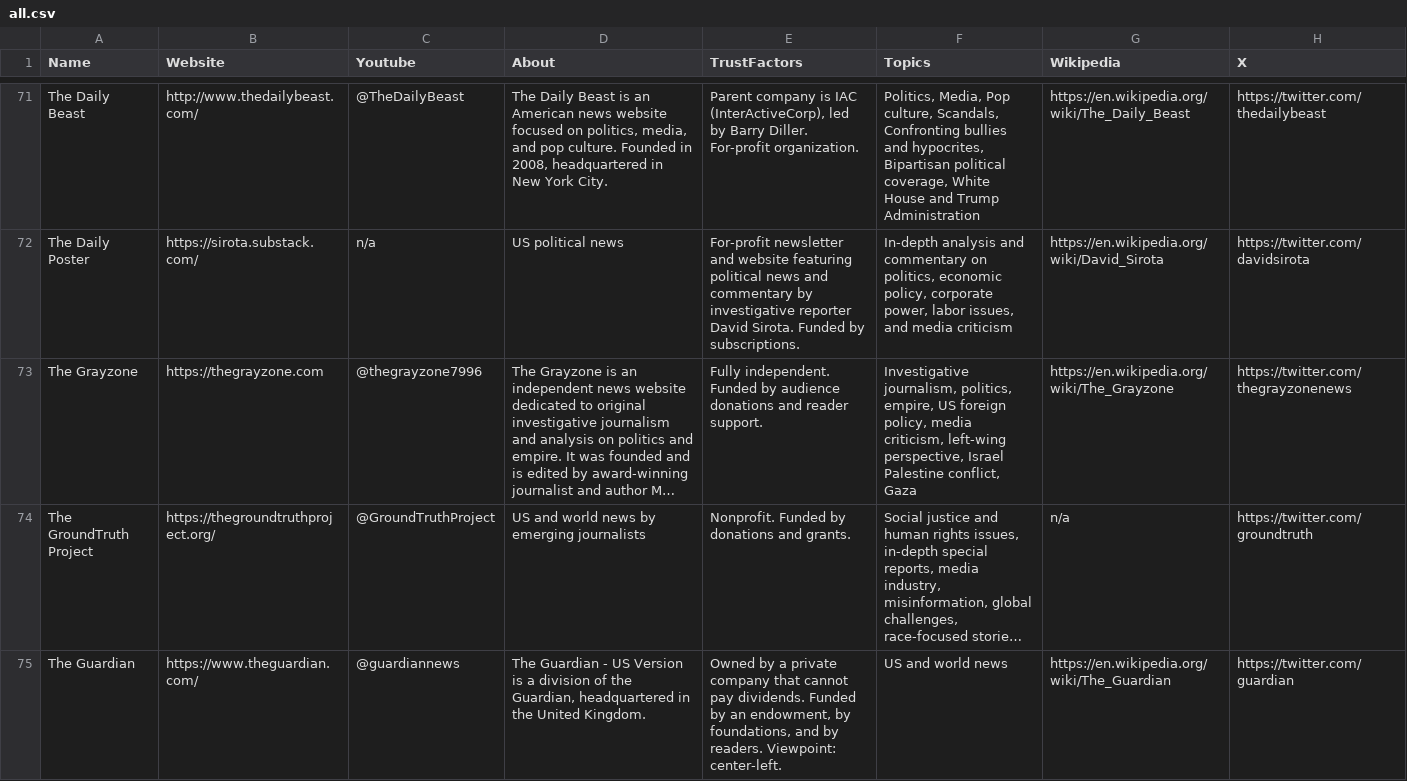
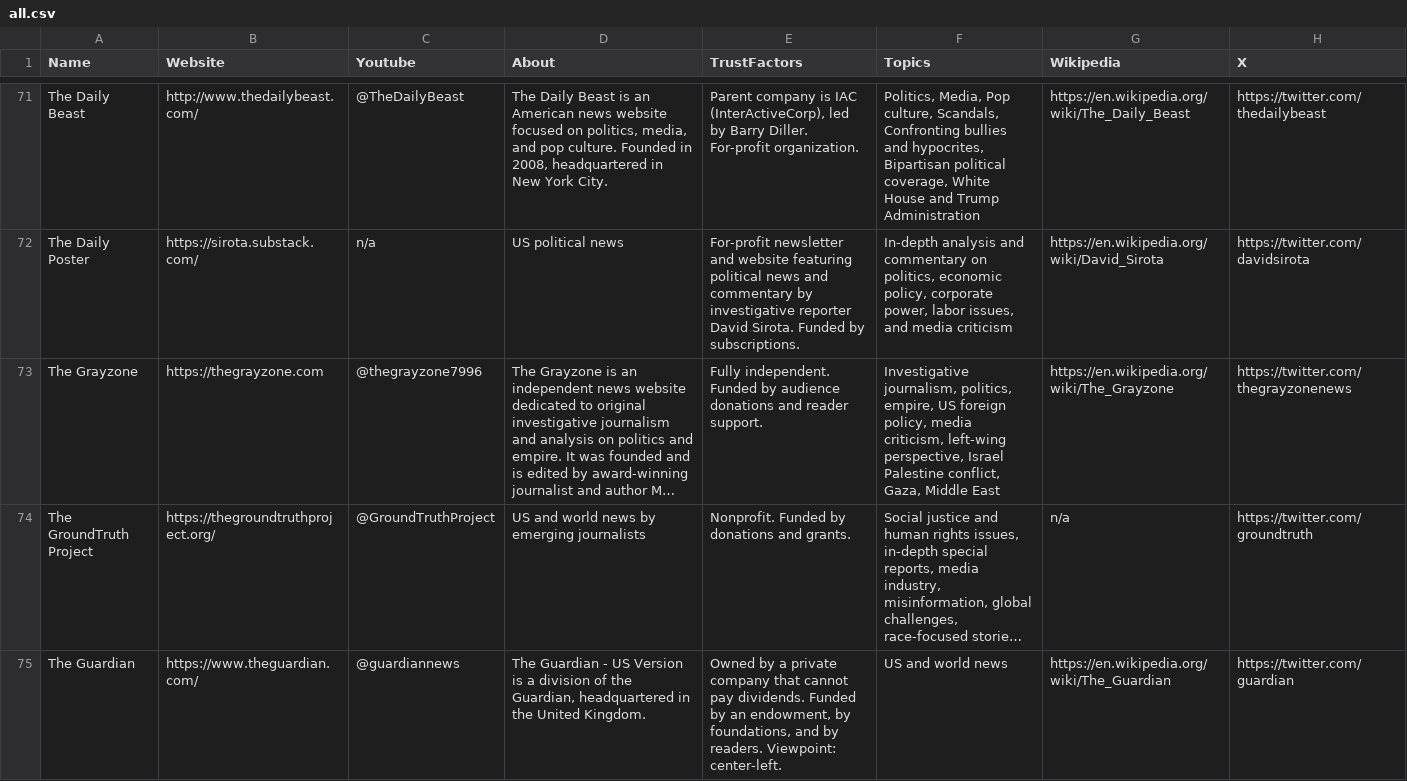
Before and after one commit to InstruktAI/indy-news, a CSV file: data/all.csv, drawn as a sheet; only a part is shown, gaps mark what is left out; long unchanged cells end in …; the diff covers the shown part only; the diff names each change by its address in the sheet, - before the commit and + after, or states it on an @@ line.

```diff
--- a/data/all.csv
+++ b/data/all.csv
-F73 (Topics): …Palestine conflict, Gaza
+F73 (Topics): …Palestine conflict, Gaza, Middle East
```
Also changed, not shown: 1 added row, 1 removed row and 10 edited cells elsewhere in this file, 7 other files.
